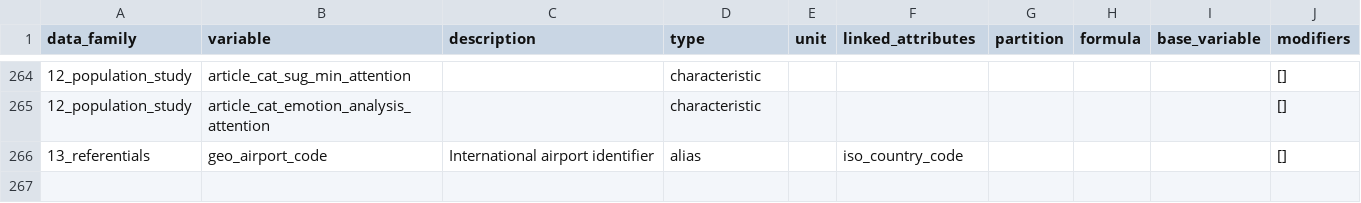
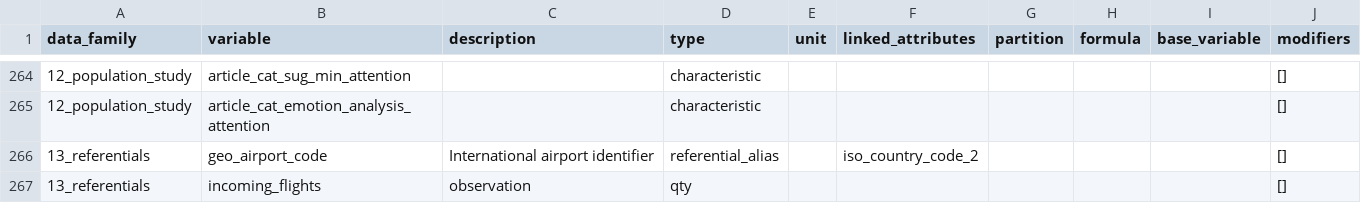
Before and after one commit to pandem2/pandem-source, a CSV file: pandemsource/data/list-of-variables.csv, drawn as a sheet; only a part is shown, gaps mark what is left out.

```diff
--- a/pandemsource/data/list-of-variables.csv
+++ b/pandemsource/data/list-of-variables.csv
@@ -266,2 +266,3 @@ data_family,variable,description,type,unit,linked_attributes,partition,formula,b
 12_population_study,article_cat_emotion_analysis_attention,,characteristic,,,,,,[]
-13_referentials,geo_airport_code,International airport identifier,alias,,iso_country_code,,,,[]
+13_referentials,geo_airport_code,International airport identifier,referential_alias,,iso_country_code_2,,,,[]
+13_referentials,incoming_flights,observation,qty,,,,,,[]
```
Also changed, not shown: 9 other files.
